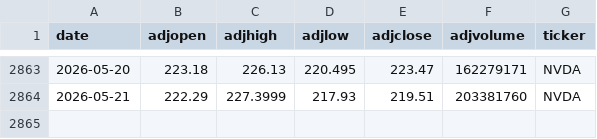
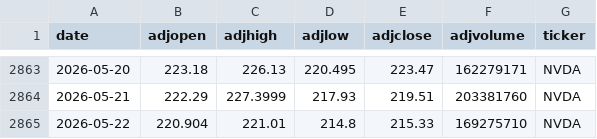
Before and after one commit to AungKyawWin20/Autonomous-Algorithmic-Trading-Agent, a CSV file: data/processed/NVDA.csv, drawn as a sheet; only a part is shown, gaps mark what is left out; the diff names each change by its address in the sheet, - before the commit and + after, or states it on an @@ line.

```diff
--- a/data/processed/NVDA.csv
+++ b/data/processed/NVDA.csv
+row 2865: 2026-05-22 | 220.904 | 221.01 | 214.8 | 215.33 | 169275710 | NVDA
```
Also changed, not shown: data/processed/MSFT.csv, data/processed/TSLA.csv, 5 other files.
